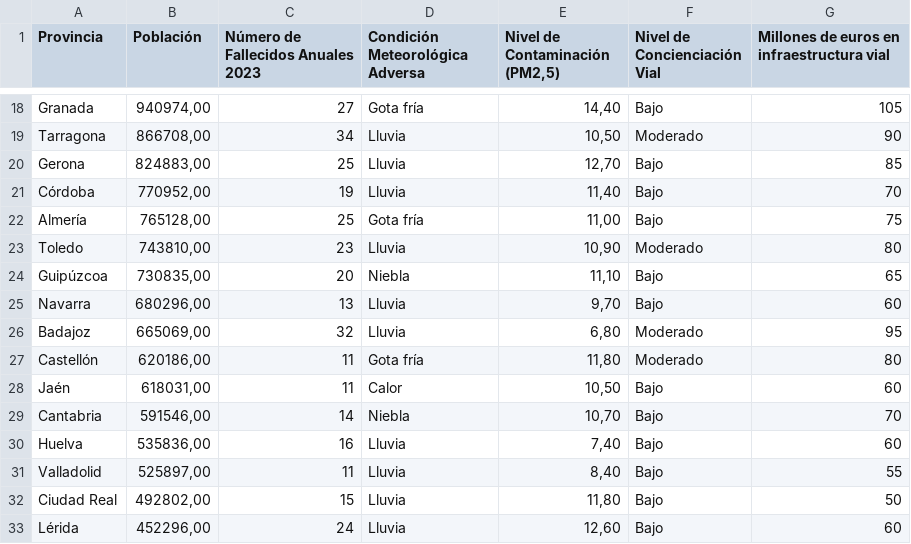
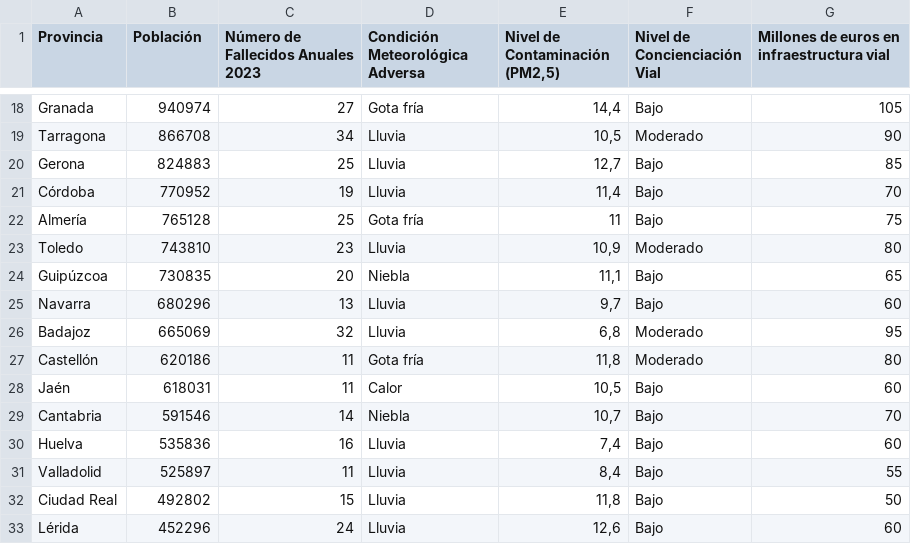
Before and after one commit to nusepo/ExamenMineriaDeDatos2024, a CSV file: ciudades.csv, drawn as a sheet; only a part is shown, gaps mark what is left out; the diff covers the shown part only; the diff names each change by its address in the sheet, - before the commit and + after, or states it on an @@ line.

```diff
--- a/ciudades.csv
+++ b/ciudades.csv
-B18 (Población): 940974,00
+B18 (Población): 940974
-E18 (Nivel de Contaminación (PM2,5)): 14,40
+E18 (Nivel de Contaminación (PM2,5)): 14,4
-B19 (Población): 866708,00
+B19 (Población): 866708
-E19 (Nivel de Contaminación (PM2,5)): 10,50
+E19 (Nivel de Contaminación (PM2,5)): 10,5
-B20 (Población): 824883,00
+B20 (Población): 824883
-E20 (Nivel de Contaminación (PM2,5)): 12,70
+E20 (Nivel de Contaminación (PM2,5)): 12,7
-B21 (Población): 770952,00
+B21 (Población): 770952
-E21 (Nivel de Contaminación (PM2,5)): 11,40
+E21 (Nivel de Contaminación (PM2,5)): 11,4
-B22 (Población): 765128,00
+B22 (Población): 765128
-E22 (Nivel de Contaminación (PM2,5)): 11,00
+E22 (Nivel de Contaminación (PM2,5)): 11
-B23 (Población): 743810,00
+B23 (Población): 743810
-E23 (Nivel de Contaminación (PM2,5)): 10,90
+E23 (Nivel de Contaminación (PM2,5)): 10,9
-B24 (Población): 730835,00
+B24 (Población): 730835
-E24 (Nivel de Contaminación (PM2,5)): 11,10
+E24 (Nivel de Contaminación (PM2,5)): 11,1
-B25 (Población): 680296,00
+B25 (Población): 680296
-E25 (Nivel de Contaminación (PM2,5)): 9,70
+E25 (Nivel de Contaminación (PM2,5)): 9,7
-B26 (Población): 665069,00
+B26 (Población): 665069
-E26 (Nivel de Contaminación (PM2,5)): 6,80
+E26 (Nivel de Contaminación (PM2,5)): 6,8
-B27 (Población): 620186,00
+B27 (Población): 620186
-E27 (Nivel de Contaminación (PM2,5)): 11,80
+E27 (Nivel de Contaminación (PM2,5)): 11,8
-B28 (Población): 618031,00
+B28 (Población): 618031
-E28 (Nivel de Contaminación (PM2,5)): 10,50
+E28 (Nivel de Contaminación (PM2,5)): 10,5
-B29 (Población): 591546,00
+B29 (Población): 591546
-E29 (Nivel de Contaminación (PM2,5)): 10,70
+E29 (Nivel de Contaminación (PM2,5)): 10,7
-B30 (Población): 535836,00
+B30 (Población): 535836
-E30 (Nivel de Contaminación (PM2,5)): 7,40
+E30 (Nivel de Contaminación (PM2,5)): 7,4
-B31 (Población): 525897,00
+B31 (Población): 525897
-E31 (Nivel de Contaminación (PM2,5)): 8,40
+E31 (Nivel de Contaminación (PM2,5)): 8,4
-B32 (Población): 492802,00
+B32 (Población): 492802
-E32 (Nivel de Contaminación (PM2,5)): 11,80
+E32 (Nivel de Contaminación (PM2,5)): 11,8
-B33 (Población): 452296,00
+B33 (Población): 452296
-E33 (Nivel de Contaminación (PM2,5)): 12,60
+E33 (Nivel de Contaminación (PM2,5)): 12,6
```
Also changed, not shown: 2 removed rows and 79 edited cells elsewhere in this file.
